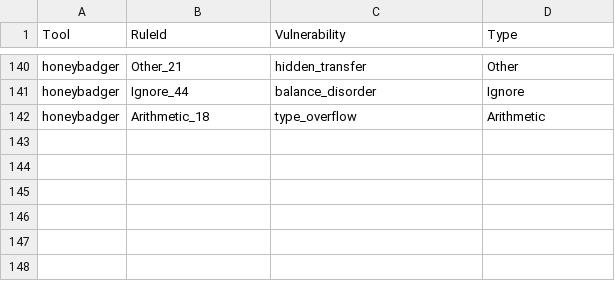
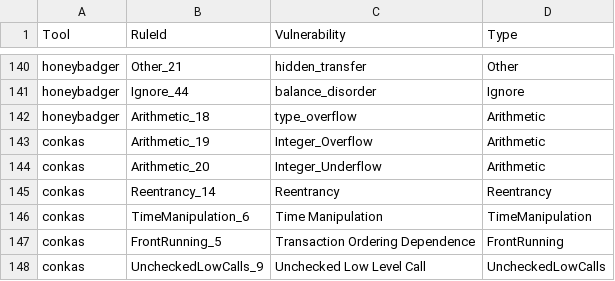
Before and after one commit to Cboy220/smartbugs, a CSV file: src/output_parser/sarif_vulnerability_mapping.csv, drawn as a sheet; only a part is shown, gaps mark what is left out.

Commit message:
added conkas' sarif parser and vulnerabilities to table mapping

```diff
--- a/src/output_parser/sarif_vulnerability_mapping.csv
+++ b/src/output_parser/sarif_vulnerability_mapping.csv
@@ -142 +142,7 @@ honeybadger,Ignore_44,balance_disorder,Ignore
 honeybadger,Arithmetic_18,type_overflow,Arithmetic
+conkas,Arithmetic_19,Integer_Overflow,Arithmetic
+conkas,Arithmetic_20,Integer_Underflow,Arithmetic
+conkas,Reentrancy_14,Reentrancy,Reentrancy
+conkas,TimeManipulation_6,Time Manipulation,TimeManipulation
+conkas,FrontRunning_5,Transaction Ordering Dependence,FrontRunning
+conkas,UncheckedLowCalls_9,Unchecked Low Level Call,UncheckedLowCalls
```
Also changed, not shown: 2 other files.
